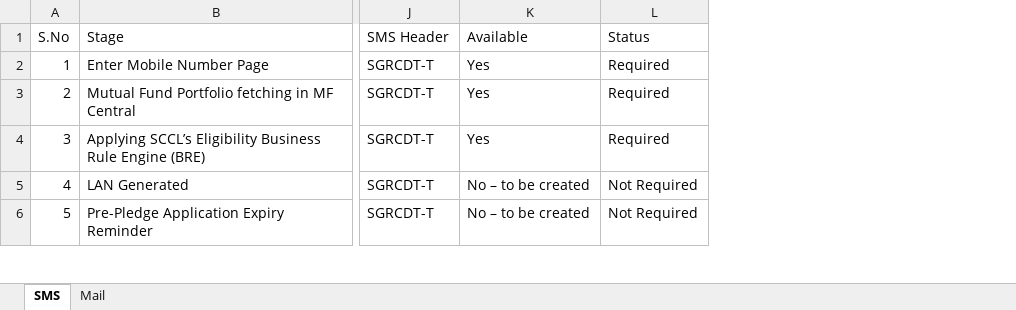
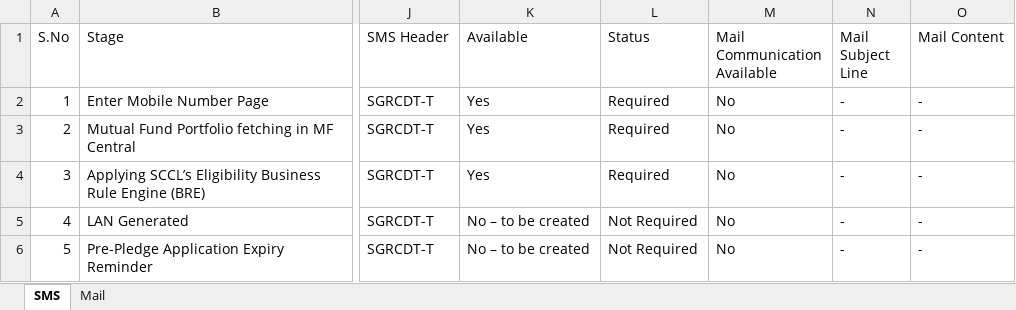
Before and after one commit to azhagarvicky/SCCL-PRD, an Excel workbook: exports/LAMF_Customer_Communications.xlsx, sheet SMS, drawn as a sheet; only a part is shown, gaps mark what is left out; values as stored, in another font and other column widths than the file's, no cell formats; the diff names each change by its address in the sheet, - before the commit and + after, or states it on an @@ line.

```diff
--- a/exports/LAMF_Customer_Communications.xlsx (sheet SMS)
+++ b/exports/LAMF_Customer_Communications.xlsx (sheet SMS)
+column M (Mail Communication Available), rows 2-6: all No
+column N (Mail Subject Line), rows 2-6: all -
+column O (Mail Content), rows 2-6: all -
```
Also changed, not shown: cell formats, 7 other files.
